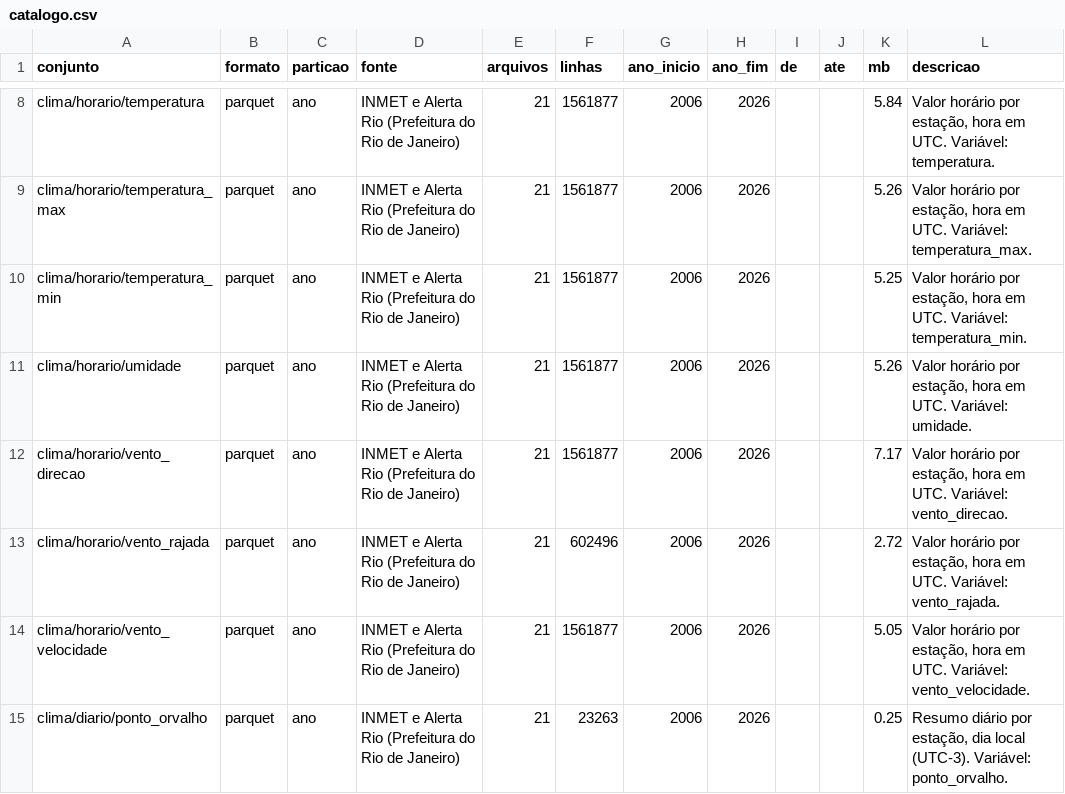
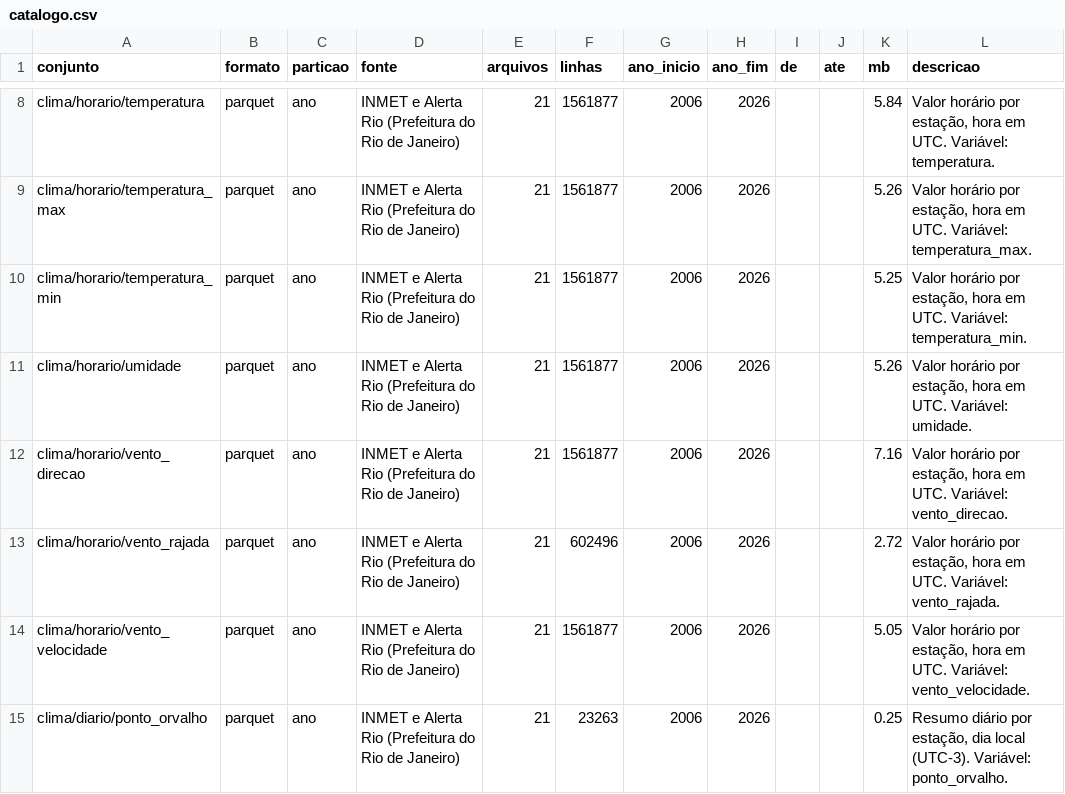
Before and after one commit to FEHALTENBURG1/Dados_clima_MRJ, a CSV file: datalake/catalogo.csv, drawn as a sheet; only a part is shown, gaps mark what is left out.

```diff
--- a/datalake/catalogo.csv
+++ b/datalake/catalogo.csv
@@ -11,3 +11,3 @@ clima/horario/temperatura_min,parquet,ano,INMET e Alerta Rio (Prefeitura do Rio
 clima/horario/umidade,parquet,ano,INMET e Alerta Rio (Prefeitura do Rio de Janeiro),21,1561877,2006,2026,,,5.26,"Valor horário por estação, hora em UTC. Variável: umidade."
-clima/horario/vento_direcao,parquet,ano,INMET e Alerta Rio (Prefeitura do Rio de Janeiro),21,1561877,2006,2026,,,7.17,"Valor horário por estação, hora em UTC. Variável: vento_direcao."
+clima/horario/vento_direcao,parquet,ano,INMET e Alerta Rio (Prefeitura do Rio de Janeiro),21,1561877,2006,2026,,,7.16,"Valor horário por estação, hora em UTC. Variável: vento_direcao."
 clima/horario/vento_rajada,parquet,ano,INMET e Alerta Rio (Prefeitura do Rio de Janeiro),21,602496,2006,2026,,,2.72,"Valor horário por estação, hora em UTC. Variável: vento_rajada."
```
